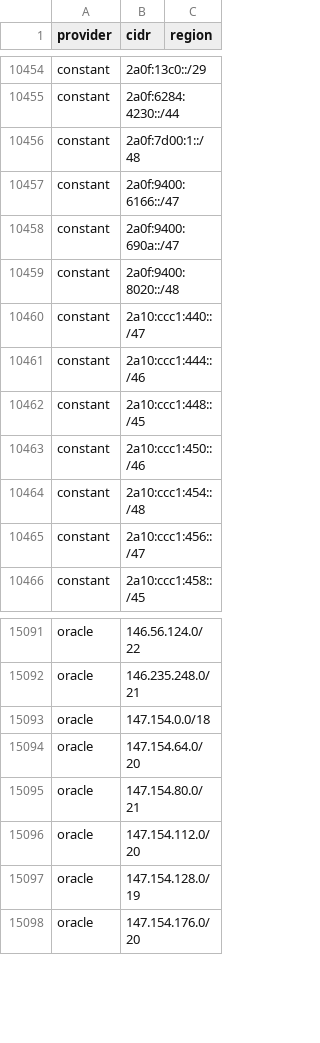
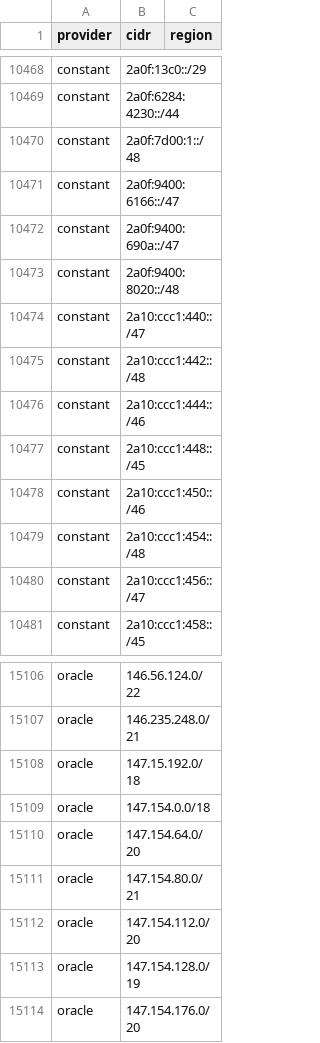
Before and after one commit to prettyleaf/cdn, a CSV file: all/all.csv, drawn as a sheet; only a part is shown, gaps mark what is left out; the diff covers the shown part only; the diff names each change by its address in the sheet, - before the commit and + after, or states it on an @@ line.

```diff
--- a/all/all.csv
+++ b/all/all.csv
+row 10475: constant | 2a10:ccc1:442::/48
+row 15108: oracle | 147.15.192.0/18
```
Also changed, not shown: 15 added rows and 1 removed row elsewhere in this file, 45 other files.
